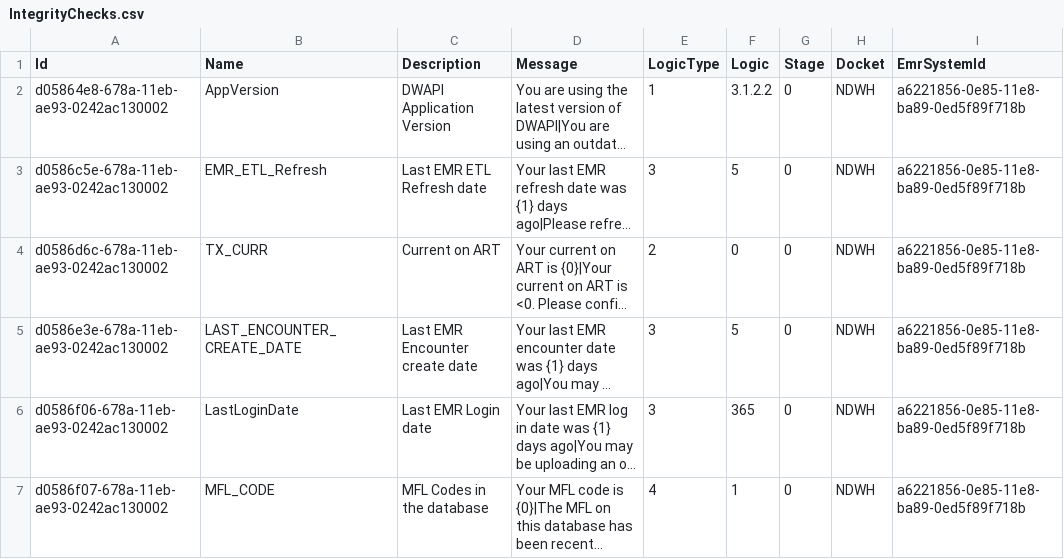
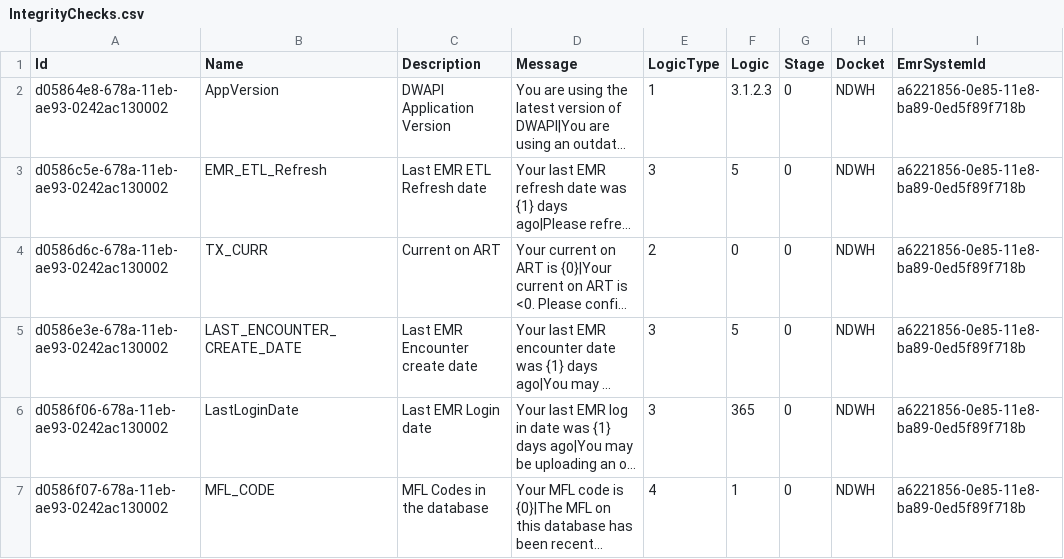
Before and after one commit to palladiumkenya/dwapi, a CSV file: src/Dwapi.SettingsManagement.Infrastructure/Seed/IntegrityChecks.csv, drawn as a sheet; long unchanged cells end in …; the diff names each change by its address in the sheet, - before the commit and + after, or states it on an @@ line.

```diff
--- a/src/Dwapi.SettingsManagement.Infrastructure/Seed/IntegrityChecks.csv
+++ b/src/Dwapi.SettingsManagement.Infrastructure/Seed/IntegrityChecks.csv
-F2 (Logic): 3.1.2.2
+F2 (Logic): 3.1.2.3
```
Also changed, not shown: src/Dwapi.SettingsManagement.Infrastructure/Seed/Extracts.csv, 13 other files.
